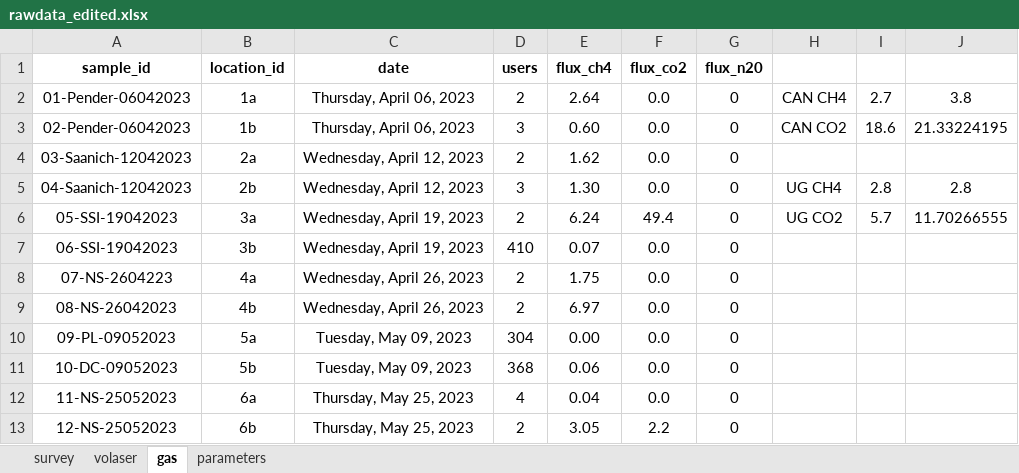
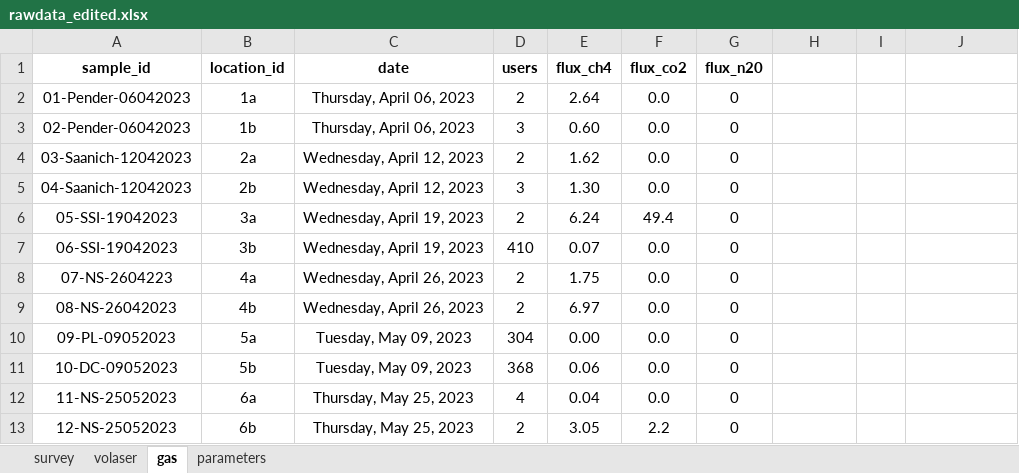
Before and after one commit to openwashdata/fecalcanuga, an Excel workbook: data-raw/rawdata_edited.xlsx, sheet gas, drawn as a sheet; only a part is shown; values as stored, in another font and other column widths than the file's, no borders; the diff names each change by its address in the sheet, - before the commit and + after, or states it on an @@ line.

```diff
--- a/data-raw/rawdata_edited.xlsx (sheet gas)
+++ b/data-raw/rawdata_edited.xlsx (sheet gas)
-H2: CAN CH4
+H2: (empty)
-I2: 2.7
+I2: (empty)
-J2: 3.8
+J2: (empty)
-H3: CAN CO2
+H3: (empty)
-I3: 18.6
+I3: (empty)
-J3: 21.33224195
+J3: (empty)
-H5: UG CH4
+H5: (empty)
-I5: 2.8
+I5: (empty)
-J5: 2.8
+J5: (empty)
-H6: UG CO2
+H6: (empty)
-I6: 5.7
+I6: (empty)
-J6: 11.70266555
+J6: (empty)
```
Also changed, not shown: sheet parameters, inst/extdata/fecalcanuga.xlsx, 1 other file.
